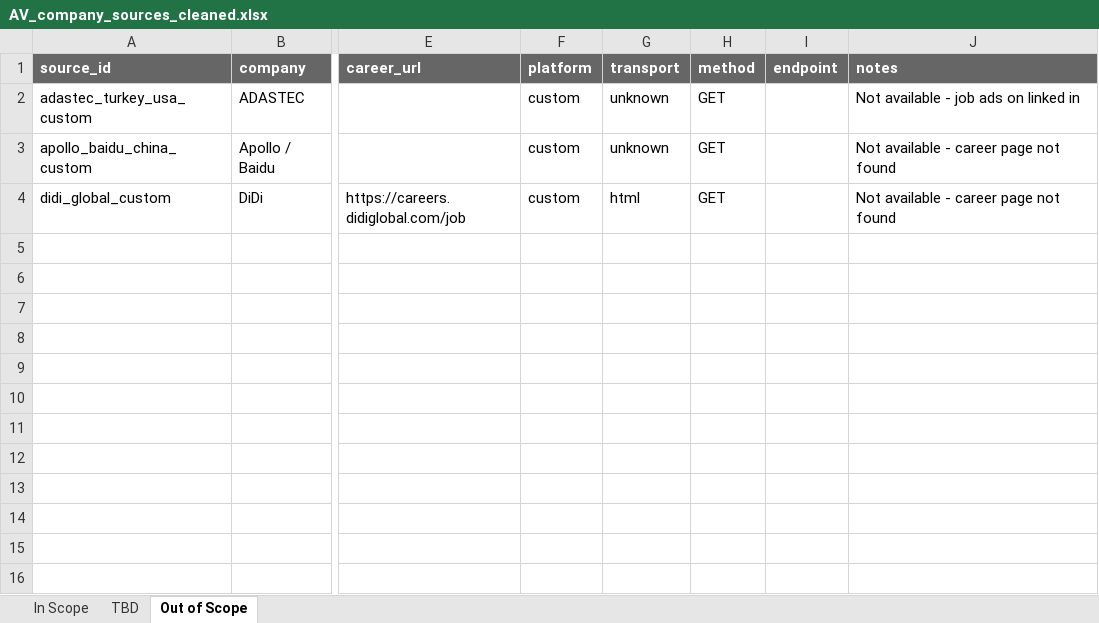
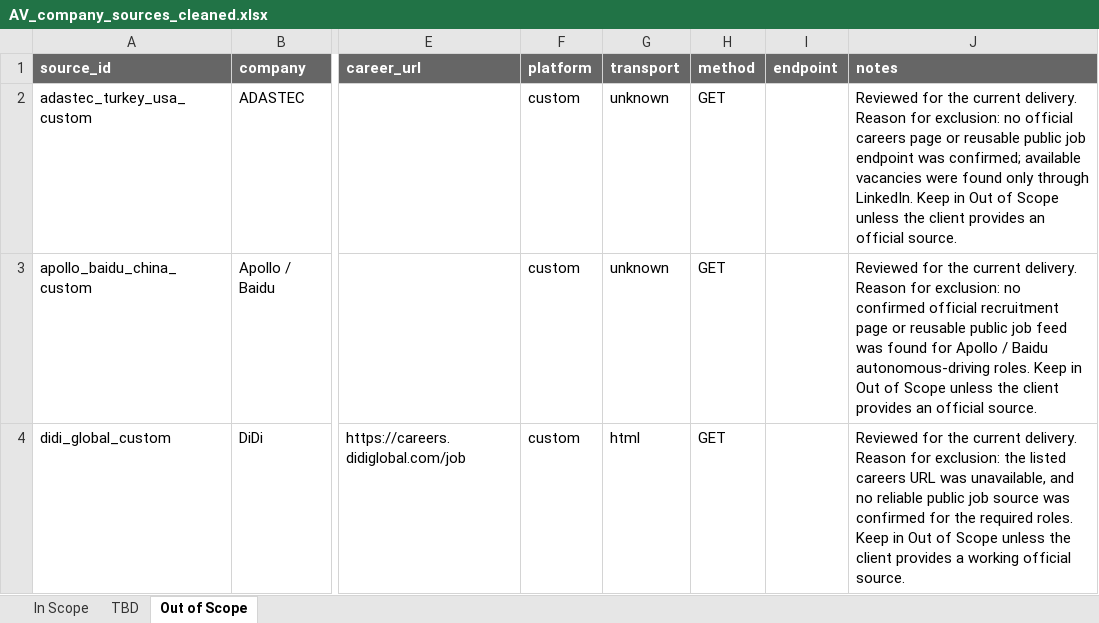
Before and after one commit to Lawlee-L/26S2_5206-Group1-AV-Job-Profiles, an Excel workbook: data-collection/config/AV_company_sources_cleaned.xlsx, sheet Out of Scope, drawn as a sheet; only a part is shown, gaps mark what is left out; values as stored, in another font and other column widths than the file's, no borders; table styles not drawn; the diff names each change by its address in the sheet, - before the commit and + after, or states it on an @@ line.

Commit message:
Update job source status and spreadsheet formatting
- Updated the TBD sources with current status, blockers and recommendations
- Clarified the reasons for the Out of Scope sources
- Recorded the latest Waymo and Feishu investigation results
- Improved text wrapping, column widths and row heights
- Kept all TBD sources unchanged until the client confirms the project scope

```diff
--- a/data-collection/config/AV_company_sources_cleaned.xlsx (sheet Out of Scope)
+++ b/data-collection/config/AV_company_sources_cleaned.xlsx (sheet Out of Scope)
-J2 (notes): Not available - job ads on linked in
+J2 (notes): Reviewed for the current delivery. Reason for exclusion: no official careers page or reusable public job endpoint was confirmed; available vacancies were found only through LinkedIn. Keep in Out of Scope unless the client provides an official source.
-J3 (notes): Not available - career page not found
+J3 (notes): Reviewed for the current delivery. Reason for exclusion: no confirmed official recruitment page or reusable public job feed was found for Apollo / Baidu autonomous-driving roles. Keep in Out of Scope unless the client provides an official source.
-J4 (notes): Not available - career page not found
+J4 (notes): Reviewed for the current delivery. Reason for exclusion: the listed careers URL was unavailable, and no reliable public job source was confirmed for the required roles. Keep in Out of Scope unless the client provides a working official source.
```
Also changed, not shown: sheet TBD, 6 other files.
